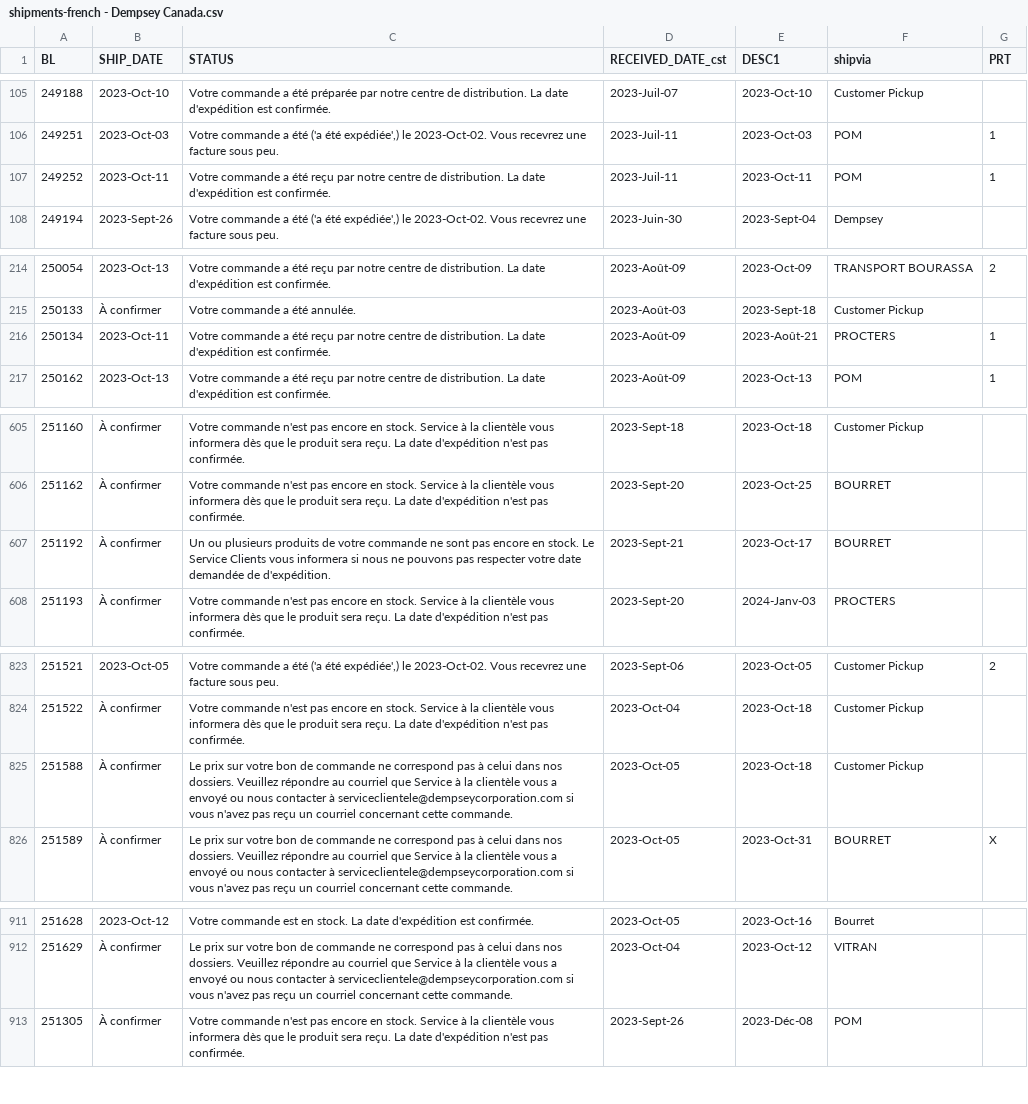
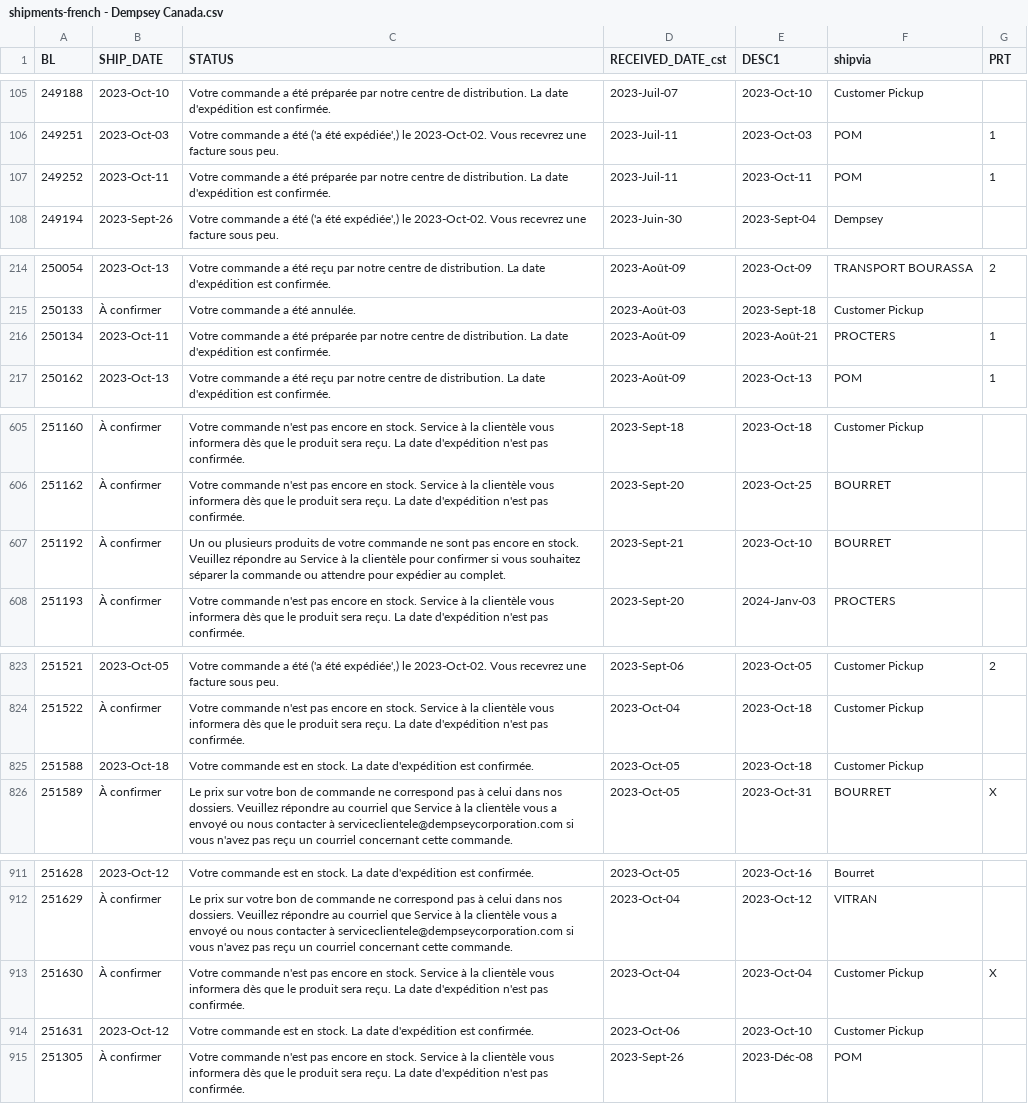
Before and after one commit to dempseysystems/dempseysystems.github.io, a CSV file: shipments-french - Dempsey Canada.csv, drawn as a sheet; only a part is shown, gaps mark what is left out; the diff covers the shown part only.

```diff
--- a/shipments-french - Dempsey Canada.csv
+++ b/shipments-french - Dempsey Canada.csv
@@ -106,3 +106,3 @@ BL,SHIP_DATE,STATUS,RECEIVED_DATE_cst,DESC1,shipvia,PRT
 249251,2023-Oct-03,"Votre commande a été ('a été expédiée',) le 2023-Oct-02. Vous recevrez une facture sous peu.",2023-Juil-11,2023-Oct-03,POM,1
-249252,2023-Oct-11,Votre commande a été reçu par notre centre de distribution. La date d'expédition est confirmée.,2023-Juil-11,2023-Oct-11,POM,1
+249252,2023-Oct-11,Votre commande a été préparée par notre centre de distribution. La date d'expédition est confirmée.,2023-Juil-11,2023-Oct-11,POM,1
 249194,2023-Sept-26,"Votre commande a été ('a été expédiée',) le 2023-Oct-02. Vous recevrez une facture sous peu.",2023-Juin-30,2023-Sept-04,Dempsey,
@@ -215,3 +215,3 @@ BL,SHIP_DATE,STATUS,RECEIVED_DATE_cst,DESC1,shipvia,PRT
 250133,À confirmer,Votre commande a été annulée.,2023-Août-03,2023-Sept-18,Customer Pickup,
-250134,2023-Oct-11,Votre commande a été reçu par notre centre de distribution. La date d'expédition est confirmée.,2023-Août-09,2023-Août-21,PROCTERS,1
+250134,2023-Oct-11,Votre commande a été préparée par notre centre de distribution. La date d'expédition est confirmée.,2023-Août-09,2023-Août-21,PROCTERS,1
 250162,2023-Oct-13,Votre commande a été reçu par notre centre de distribution. La date d'expédition est confirmée.,2023-Août-09,2023-Oct-13,POM,1
@@ -606,3 +606,3 @@ BL,SHIP_DATE,STATUS,RECEIVED_DATE_cst,DESC1,shipvia,PRT
 251162,À confirmer,Votre commande n'est pas encore en stock. Service à la clientèle vous informera dès que le produit sera reçu. La date d'expédition n'est pas confirmée.,2023-Sept-20,2023-Oct-25,BOURRET,
-251192,À confirmer,Un ou plusieurs produits de votre commande ne sont pas encore en stock. Le Service Clients vous informera si nous ne pouvons pas respecter votre date demandée de d'expédition.,2023-Sept-21,2023-Oct-17,BOURRET,
+251192,À confirmer,Un ou plusieurs produits de votre commande ne sont pas encore en stock. Veuillez répondre au Service à la clientèle pour confirmer si vous souhaitez séparer la commande ou attendre pour expédier au complet.,2023-Sept-21,2023-Oct-10,BOURRET,
 251193,À confirmer,Votre commande n'est pas encore en stock. Service à la clientèle vous informera dès que le produit sera reçu. La date d'expédition n'est pas confirmée.,2023-Sept-20,2024-Janv-03,PROCTERS,
@@ -824,3 +824,3 @@ BL,SHIP_DATE,STATUS,RECEIVED_DATE_cst,DESC1,shipvia,PRT
 251522,À confirmer,Votre commande n'est pas encore en stock. Service à la clientèle vous informera dès que le produit sera reçu. La date d'expédition n'est pas confirmée.,2023-Oct-04,2023-Oct-18,Customer Pickup,
-251588,À confirmer,Le prix sur votre bon de commande ne correspond pas à celui dans nos dossiers. Veuillez répondre au courriel que Service à la clientèle vous a envoyé ou nous contacter à serviceclientele@dempseycorporation.com si vous n'avez pas reçu un courriel concernant cette commande.,2023-Oct-05,2023-Oct-18,Customer Pickup,
+251588,2023-Oct-18,Votre commande est en stock. La date d'expédition est confirmée.,2023-Oct-05,2023-Oct-18,Customer Pickup,
 251589,À confirmer,Le prix sur votre bon de commande ne correspond pas à celui dans nos dossiers. Veuillez répondre au courriel que Service à la clientèle vous a envoyé ou nous contacter à serviceclientele@dempseycorporation.com si vous n'avez pas reçu un courriel concernant cette commande.,2023-Oct-05,2023-Oct-31,BOURRET,X
@@ -912,2 +912,4 @@ BL,SHIP_DATE,STATUS,RECEIVED_DATE_cst,DESC1,shipvia,PRT
 251629,À confirmer,Le prix sur votre bon de commande ne correspond pas à celui dans nos dossiers. Veuillez répondre au courriel que Service à la clientèle vous a envoyé ou nous contacter à serviceclientele@dempseycorporation.com si vous n'avez pas reçu un courriel concernant cette commande.,2023-Oct-04,2023-Oct-12,VITRAN,
+251630,À confirmer,Votre commande n'est pas encore en stock. Service à la clientèle vous informera dès que le produit sera reçu. La date d'expédition n'est pas confirmée.,2023-Oct-04,2023-Oct-04,Customer Pickup,X
+251631,2023-Oct-12,Votre commande est en stock. La date d'expédition est confirmée.,2023-Oct-06,2023-Oct-10,Customer Pickup,
 251305,À confirmer,Votre commande n'est pas encore en stock. Service à la clientèle vous informera dès que le produit sera reçu. La date d'expédition n'est pas confirmée.,2023-Sept-26,2023-Déc-08,POM,
```
Also changed, not shown: 4 edited cells elsewhere in this file, 11 other files.
